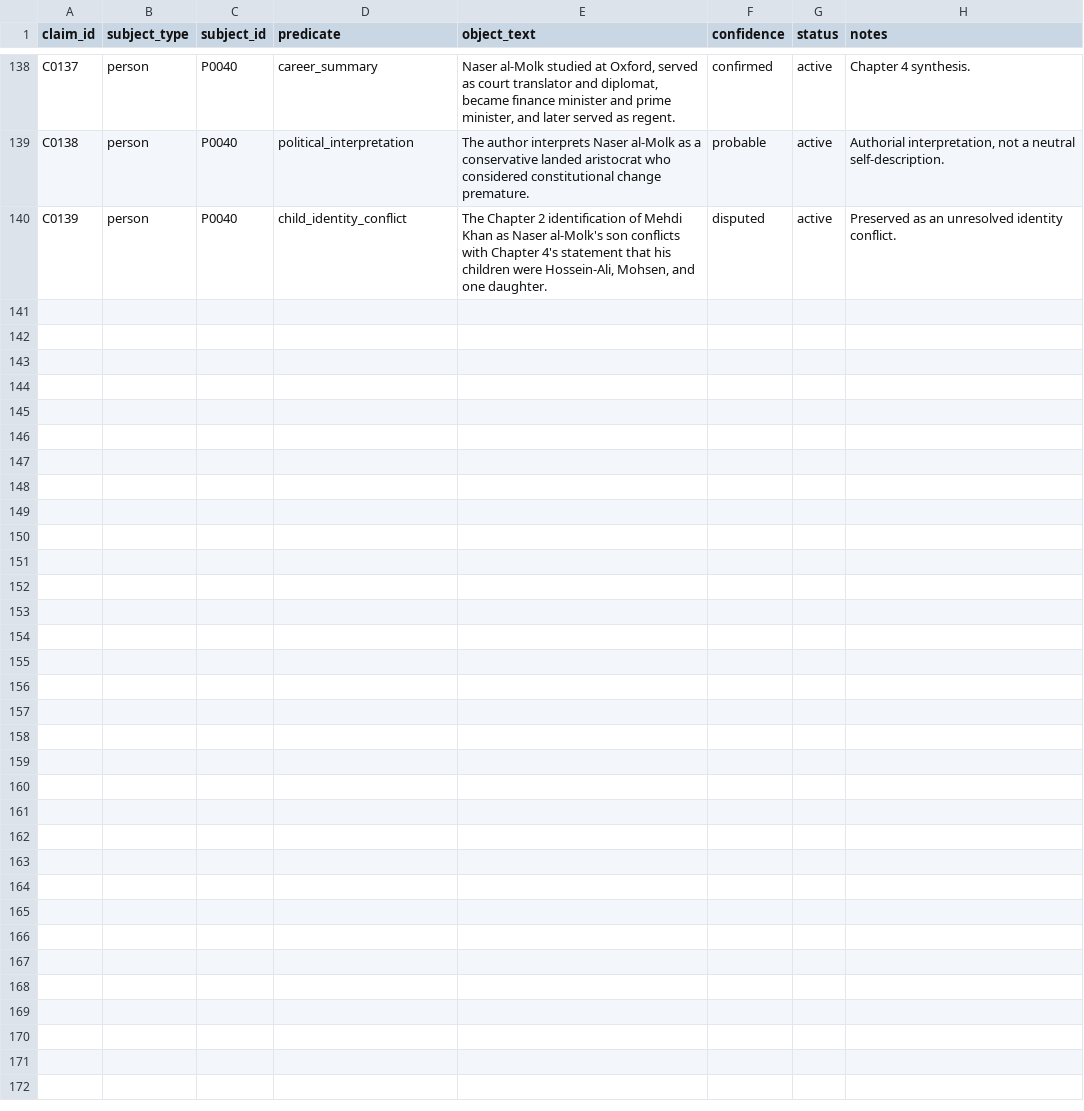
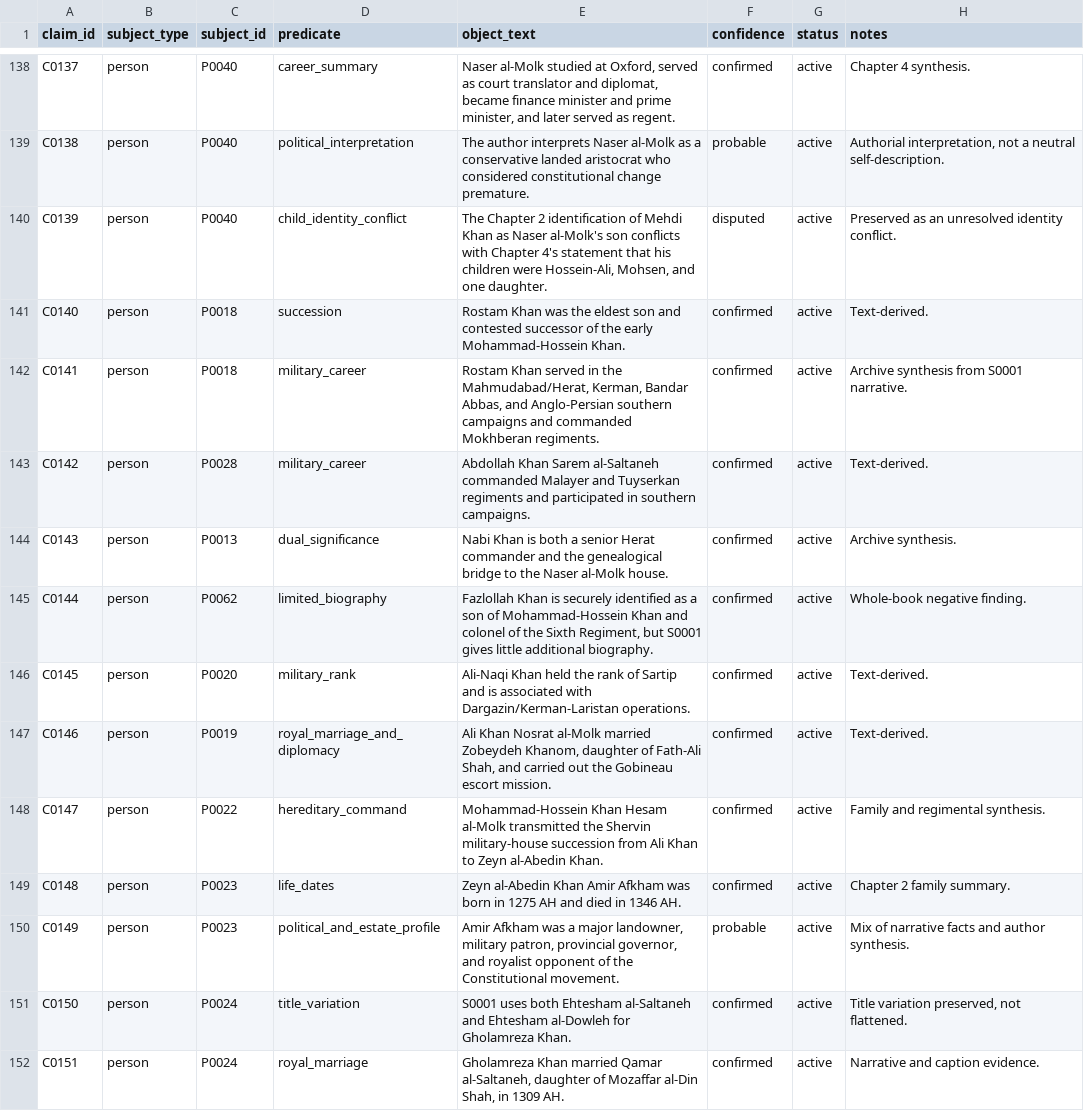
Before and after one commit to amirihoss-eng/Gharagozloo-Historical-Archive, a CSV file: Gharagozloo_Historical_Archive_v1_0_chapter3_complete/exports/claims.csv, drawn as a sheet; only a part is shown, gaps mark what is left out.

Commit message:
Archive v2.4.1: complete reconciliation Waves 2 and 3
Complete Wave 2 person reconciliation and Wave 3 thematic reconciliation.

Adds:
- 9 Silver-level Ashiqloo and Shervin dossiers
- duplicate-person redirects
- corrected family links
- title equivalence and succession
- estate and artifact reconciliation
- explicit evidence-conflict tracking
- Wave 3 validation hotfix

Validation:
PASS
0 errors
0 warnings

```diff
--- a/Gharagozloo_Historical_Archive_v1_0_chapter3_complete/exports/claims.csv
+++ b/Gharagozloo_Historical_Archive_v1_0_chapter3_complete/exports/claims.csv
@@ -140 +140,13 @@ C0138,person,P0040,political_interpretation,The author interprets Naser al-Molk
 C0139,person,P0040,child_identity_conflict,"The Chapter 2 identification of Mehdi Khan as Naser al-Molk's son conflicts with Chapter 4's statement that his children were Hossein-Ali, Mohsen, and one daughter.",disputed,active,Preserved as an unresolved identity conflict.
+C0140,person,P0018,succession,Rostam Khan was the eldest son and contested successor of the early Mohammad-Hossein Khan.,confirmed,active,Text-derived.
+C0141,person,P0018,military_career,"Rostam Khan served in the Mahmudabad/Herat, Kerman, Bandar Abbas, and Anglo-Persian southern campaigns and commanded Mokhberan regiments.",confirmed,active,Archive synthesis from S0001 narrative.
+C0142,person,P0028,military_career,Abdollah Khan Sarem al-Saltaneh commanded Malayer and Tuyserkan regiments and participated in southern campaigns.,confirmed,active,Text-derived.
+C0143,person,P0013,dual_significance,Nabi Khan is both a senior Herat commander and the genealogical bridge to the Naser al-Molk house.,confirmed,active,Archive synthesis.
+C0144,person,P0062,limited_biography,"Fazlollah Khan is securely identified as a son of Mohammad-Hossein Khan and colonel of the Sixth Regiment, but S0001 gives little additional biography.",confirmed,active,Whole-book negative finding.
+C0145,person,P0020,military_rank,Ali-Naqi Khan held the rank of Sartip and is associated with Dargazin/Kerman-Laristan operations.,confirmed,active,Text-derived.
+C0146,person,P0019,royal_marriage_and_diplomacy,"Ali Khan Nosrat al-Molk married Zobeydeh Khanom, daughter of Fath-Ali Shah, and carried out the Gobineau escort mission.",confirmed,active,Text-derived.
+C0147,person,P0022,hereditary_command,Mohammad-Hossein Khan Hesam al-Molk transmitted the Shervin military-house succession from Ali Khan to Zeyn al-Abedin Khan.,confirmed,active,Family and regimental synthesis.
+C0148,person,P0023,life_dates,Zeyn al-Abedin Khan Amir Afkham was born in 1275 AH and died in 1346 AH.,confirmed,active,Chapter 2 family summary.
+C0149,person,P0023,political_and_estate_profile,"Amir Afkham was a major landowner, military patron, provincial governor, and royalist opponent of the Constitutional movement.",probable,active,Mix of narrative facts and author synthesis.
+C0150,person,P0024,title_variation,S0001 uses both Ehtesham al-Saltaneh and Ehtesham al-Dowleh for Gholamreza Khan.,confirmed,active,"Title variation preserved, not flattened."
+C0151,person,P0024,royal_marriage,"Gholamreza Khan married Qamar al-Saltaneh, daughter of Mozaffar al-Din Shah, in 1309 AH.",confirmed,active,Narrative and caption evidence.
```
Also changed, not shown: Gharagozloo_Historical_Archive_v1_0_chapter3_complete/exports/citations.csv, Gharagozloo_Historical_Archive_v1_0_chapter3_complete/exports/claim_evidence_profiles.csv, 38 other files.
